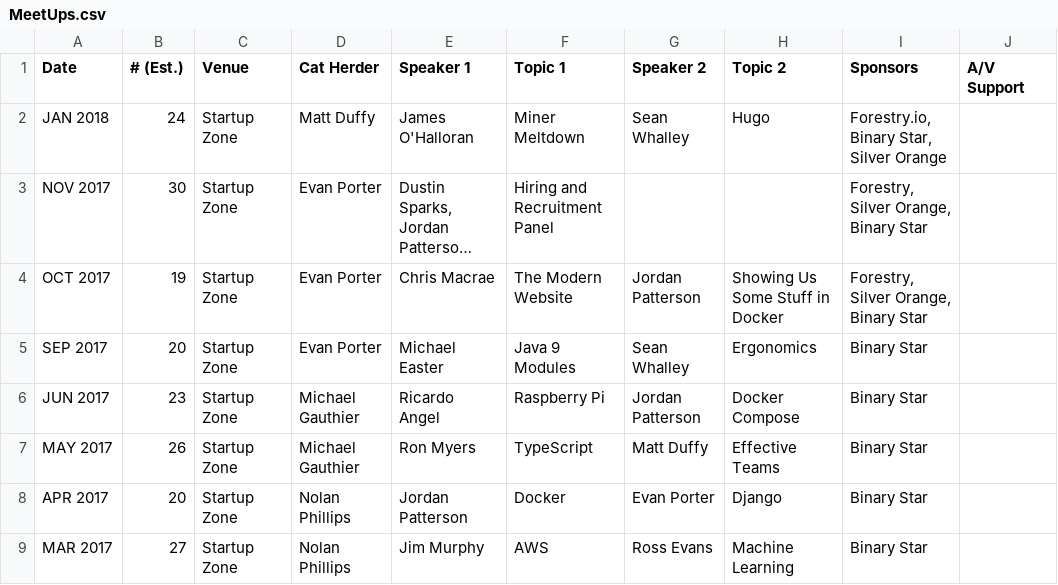
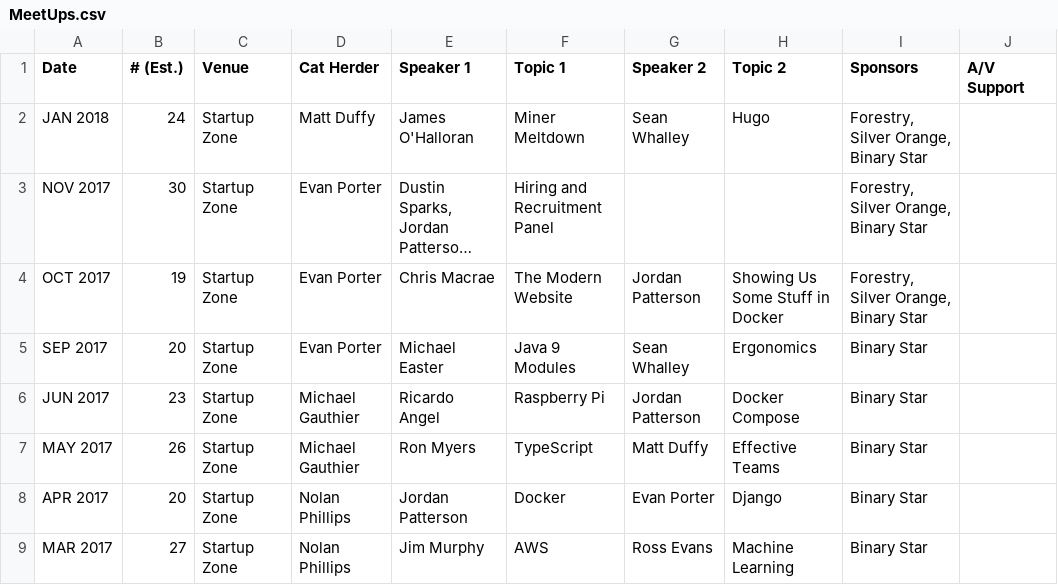
Before and after one commit to peidevs/Event_Resources, a CSV file: MeetUps.csv, drawn as a sheet; only a part is shown; long unchanged cells end in …; the diff names each change by its address in the sheet, - before the commit and + after, or states it on an @@ line.

Commit message:
sponsors consistent with prior

```diff
--- a/MeetUps.csv
+++ b/MeetUps.csv
-I2 (Sponsors): Forestry.io, Binary Star, Silver Orange
+I2 (Sponsors): Forestry, Silver Orange, Binary Star
```
